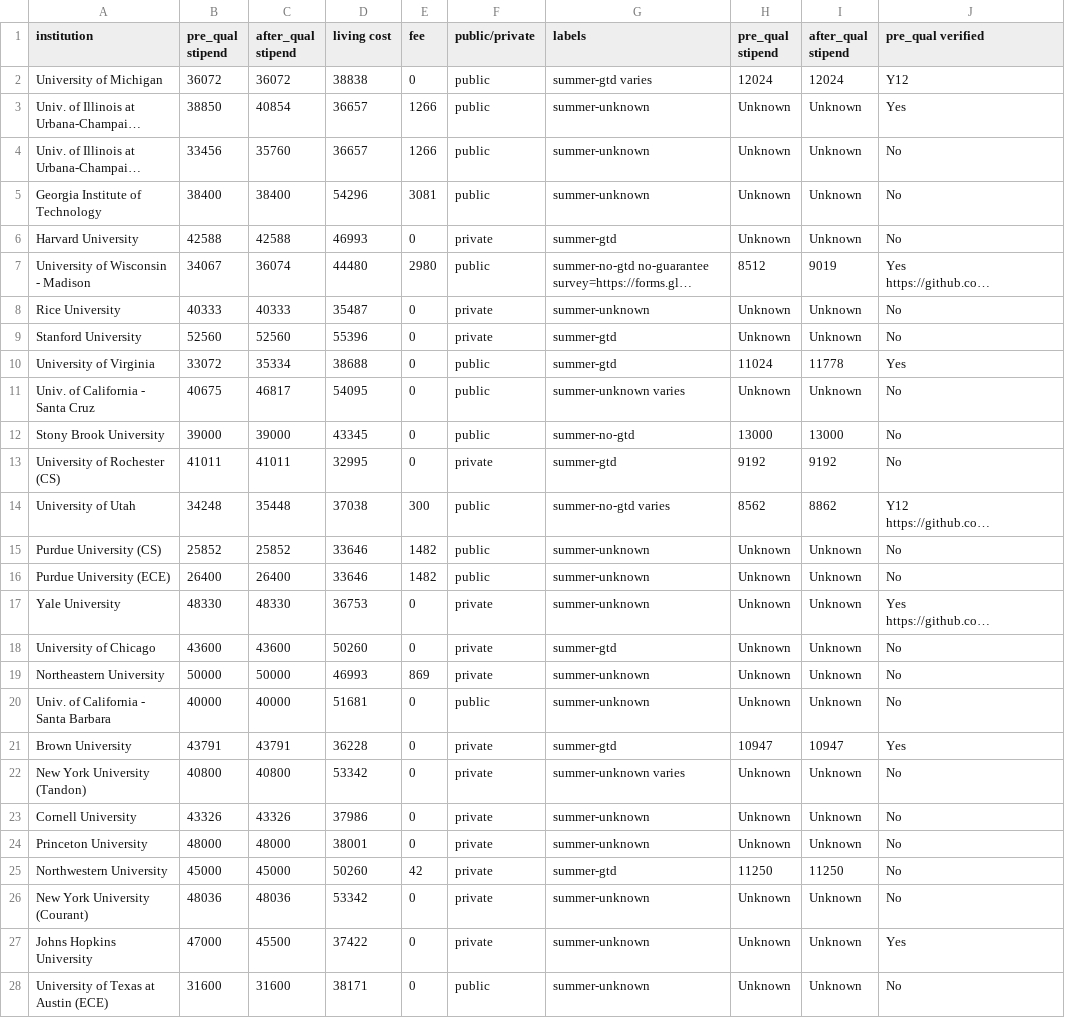
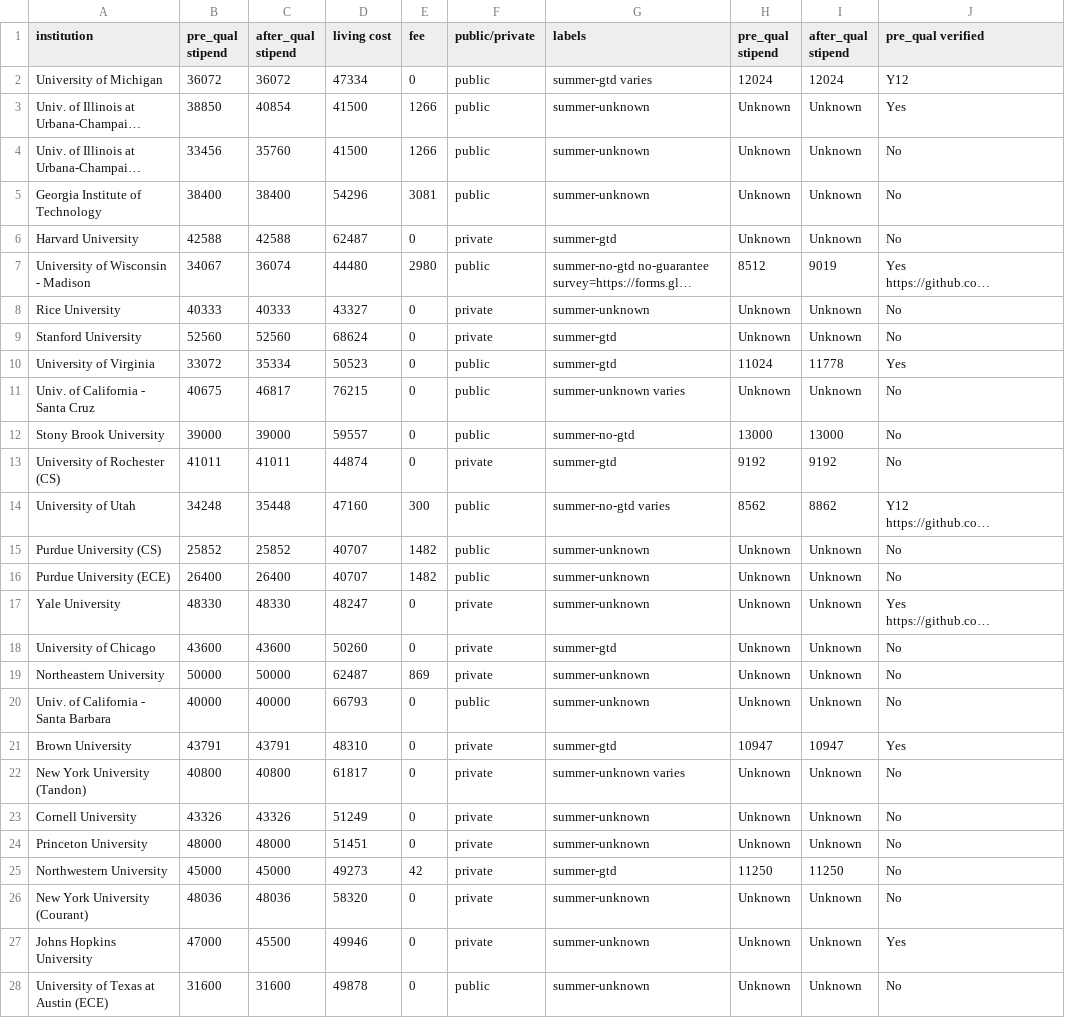
Before and after one commit to CSStipendRankings/CSStipendRankings, a CSV file: stipend-us.csv, drawn as a sheet; only a part is shown; long unchanged cells end in …; the diff covers the shown part only; the diff names each change by its address in the sheet, - before the commit and + after, or states it on an @@ line.

Commit message:
General update CoL to make current
updated cost of living for all out-of-date $ amounts using the MIT calculator for city/county corresponding to the institution

```diff
--- a/stipend-us.csv
+++ b/stipend-us.csv
-D2 (living cost): 38838
+D2 (living cost): 47334
-D3:D4 (living cost): 36657
+D3:D4 (living cost): 41500
-D6 (living cost): 46993
+D6 (living cost): 62487
-D8 (living cost): 35487
+D8 (living cost): 43327
-D9 (living cost): 55396
+D9 (living cost): 68624
-D10 (living cost): 38688
+D10 (living cost): 50523
-D11 (living cost): 54095
+D11 (living cost): 76215
-D12 (living cost): 43345
+D12 (living cost): 59557
-D13 (living cost): 32995
+D13 (living cost): 44874
-D14 (living cost): 37038
+D14 (living cost): 47160
-D15:D16 (living cost): 33646
+D15:D16 (living cost): 40707
-D17 (living cost): 36753
+D17 (living cost): 48247
-D19 (living cost): 46993
+D19 (living cost): 62487
-D20 (living cost): 51681
+D20 (living cost): 66793
-D21 (living cost): 36228
+D21 (living cost): 48310
-D22 (living cost): 53342
+D22 (living cost): 61817
-D23 (living cost): 37986
+D23 (living cost): 51249
-D24 (living cost): 38001
+D24 (living cost): 51451
-D25 (living cost): 50260
+D25 (living cost): 49273
-D26 (living cost): 53342
+D26 (living cost): 58320
-D27 (living cost): 37422
+D27 (living cost): 49946
-D28 (living cost): 38171
+D28 (living cost): 49878
```
Also changed, not shown: 31 edited cells elsewhere in this file.
